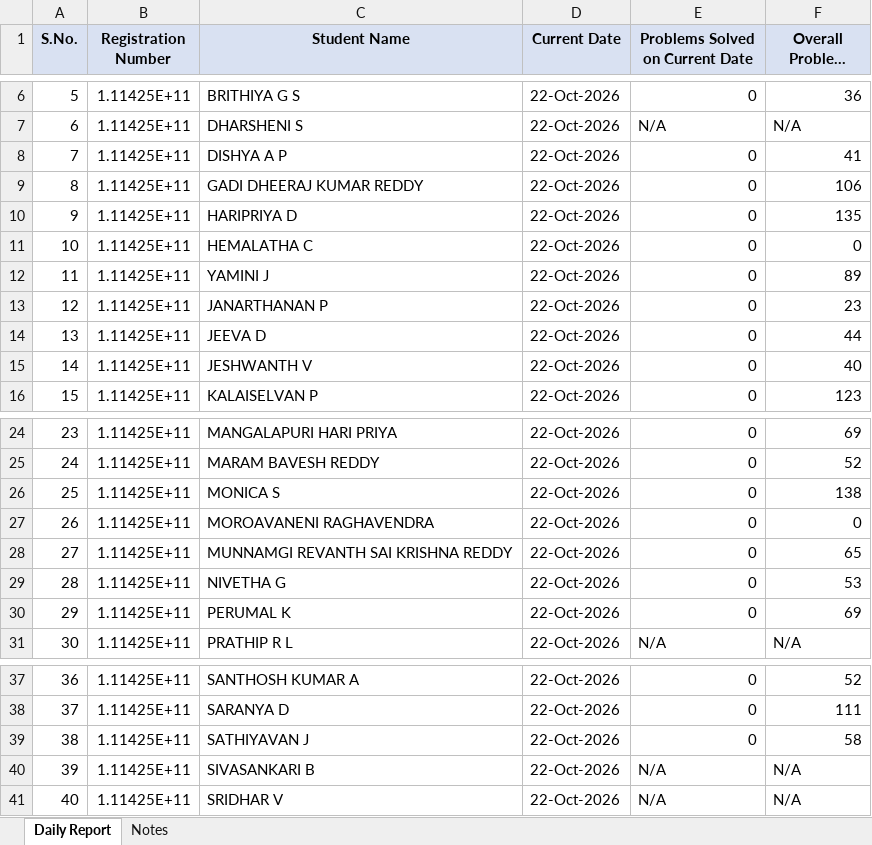
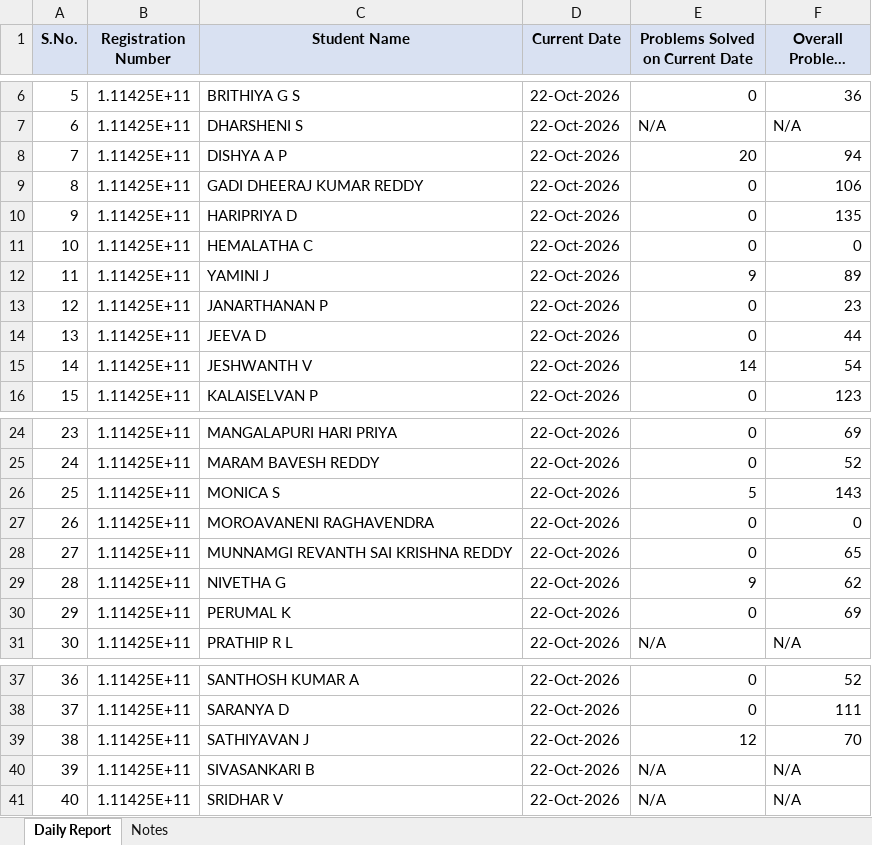
Before and after one commit to kalaimani-m/Leetcode-Automation, an Excel workbook: reports/LeetcodeDaily Report 2 year_2026-10-22.xlsx, sheet Daily Report, drawn as a sheet; only a part is shown, gaps mark what is left out; long unchanged cells end in …; values as stored, in another font and other column widths than the file's, no borders; the diff names each change by its address in the sheet, - before the commit and + after, or states it on an @@ line.

```diff
--- a/reports/LeetcodeDaily Report 2 year_2026-10-22.xlsx (sheet Daily Report)
+++ b/reports/LeetcodeDaily Report 2 year_2026-10-22.xlsx (sheet Daily Report)
-E8 (Problems Solved on Current Date): 0
+E8 (Problems Solved on Current Date): 20
-F8 (Overall Problems Solved): 41
+F8 (Overall Problems Solved): 94
-E12 (Problems Solved on Current Date): 0
+E12 (Problems Solved on Current Date): 9
-E15 (Problems Solved on Current Date): 0
+E15 (Problems Solved on Current Date): 14
-F15 (Overall Problems Solved): 40
+F15 (Overall Problems Solved): 54
-E26 (Problems Solved on Current Date): 0
+E26 (Problems Solved on Current Date): 5
-F26 (Overall Problems Solved): 138
+F26 (Overall Problems Solved): 143
-E29 (Problems Solved on Current Date): 0
+E29 (Problems Solved on Current Date): 9
-F29 (Overall Problems Solved): 53
+F29 (Overall Problems Solved): 62
-E39 (Problems Solved on Current Date): 0
+E39 (Problems Solved on Current Date): 12
-F39 (Overall Problems Solved): 58
+F39 (Overall Problems Solved): 70
```
Also changed, not shown: reports/Leetcode Daily Report 3 year_2026-10-22.xlsx, 2 other files.
